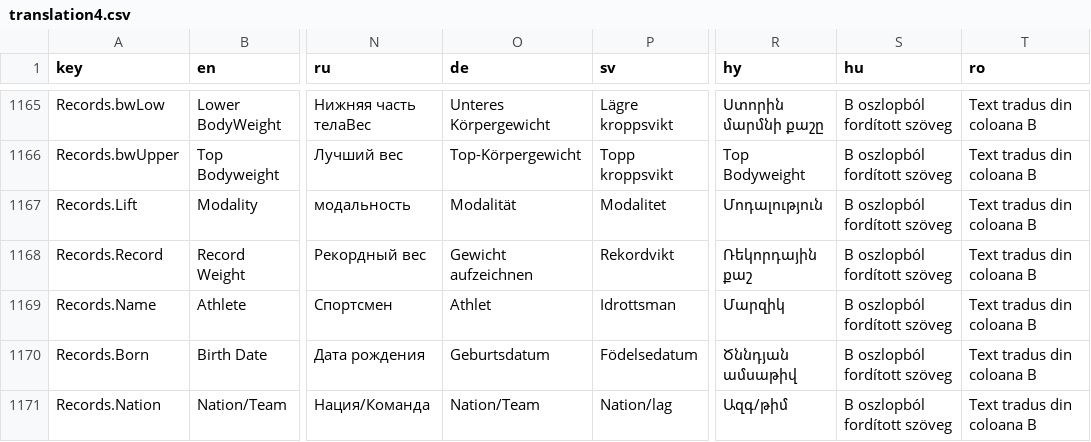
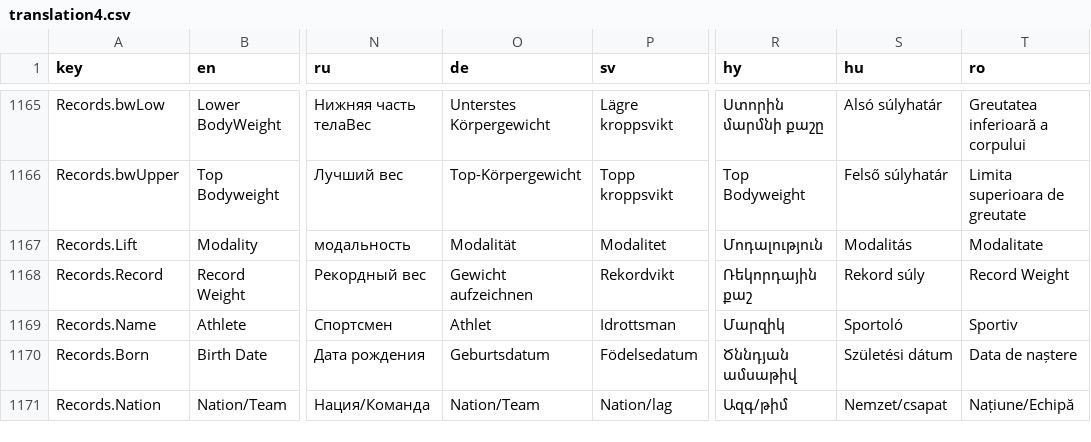
Before and after one commit to owlcms/owlcms4, a CSV file: shared/src/main/resources/i18n/translation4.csv, drawn as a sheet; only a part is shown, gaps mark what is left out; the diff covers the shown part only; the diff names each change by its address in the sheet, - before the commit and + after, or states it on an @@ line.

```diff
--- a/shared/src/main/resources/i18n/translation4.csv
+++ b/shared/src/main/resources/i18n/translation4.csv
-O1165 (de): Unteres Körpergewicht
+O1165 (de): Unterstes Körpergewicht
-S1165 (hu): B oszlopból fordított szöveg
+S1165 (hu): Alsó súlyhatár
-T1165 (ro): Text tradus din coloana B
+T1165 (ro): Greutatea inferioară a corpului
-S1166 (hu): B oszlopból fordított szöveg
+S1166 (hu): Felső súlyhatár
-T1166 (ro): Text tradus din coloana B
+T1166 (ro): Limita superioara de greutate
-S1167 (hu): B oszlopból fordított szöveg
+S1167 (hu): Modalitás
-T1167 (ro): Text tradus din coloana B
+T1167 (ro): Modalitate
-S1168 (hu): B oszlopból fordított szöveg
+S1168 (hu): Rekord súly
-T1168 (ro): Text tradus din coloana B
+T1168 (ro): Record Weight
-S1169 (hu): B oszlopból fordított szöveg
+S1169 (hu): Sportoló
-T1169 (ro): Text tradus din coloana B
+T1169 (ro): Sportiv
-S1170 (hu): B oszlopból fordított szöveg
+S1170 (hu): Születési dátum
-T1170 (ro): Text tradus din coloana B
+T1170 (ro): Data de naștere
-S1171 (hu): B oszlopból fordított szöveg
+S1171 (hu): Nemzet/csapat
-T1171 (ro): Text tradus din coloana B
+T1171 (ro): Națiune/Echipă
```
Also changed, not shown: 123 edited cells elsewhere in this file, 1 other file.
